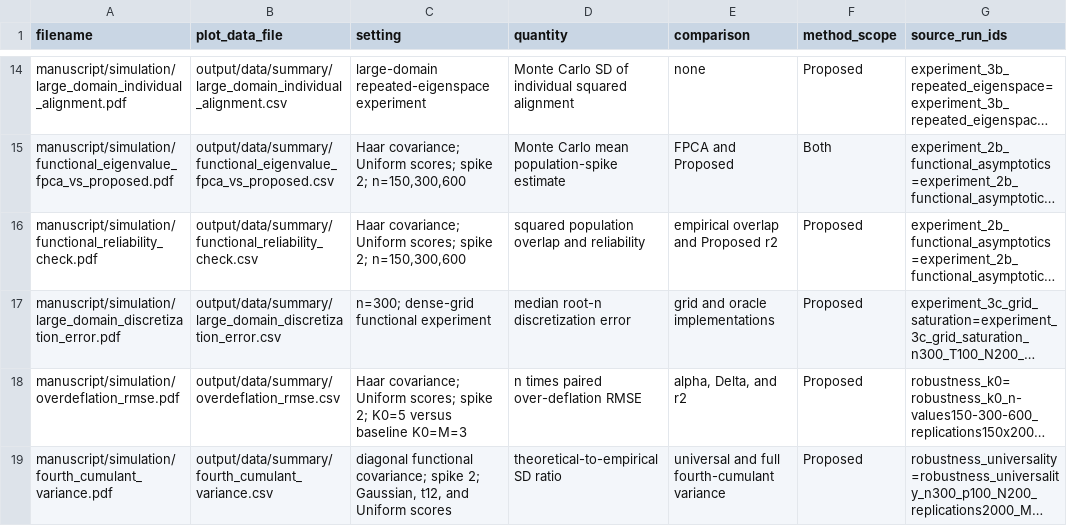
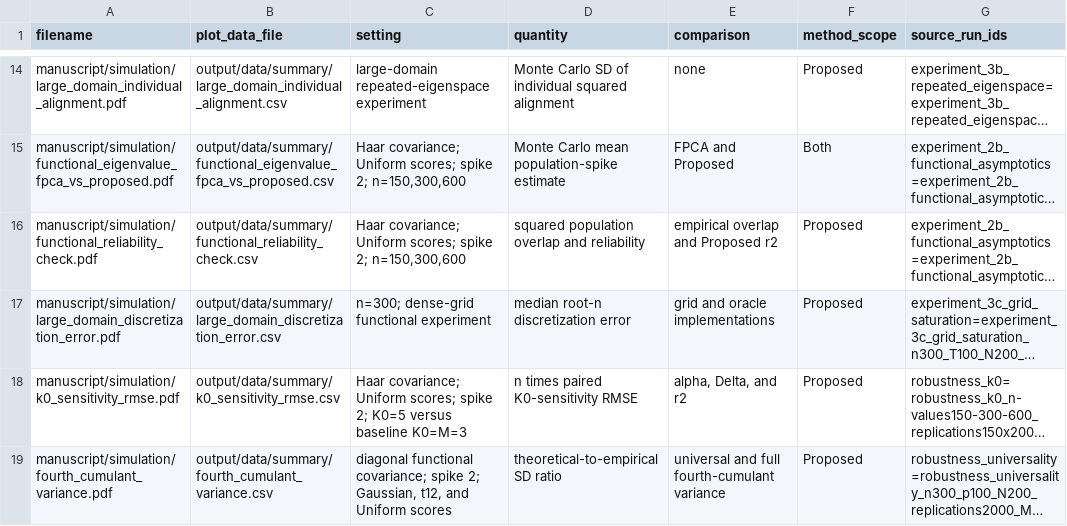
Before and after one commit to Chisquare-Dmj/Dimension-free-PCA-code, a CSV file: output/data/summary/simulation_figure_output_manifest.csv, drawn as a sheet; only a part is shown, gaps mark what is left out; long unchanged cells end in …; the diff names each change by its address in the sheet, - before the commit and + after, or states it on an @@ line.

```diff
--- a/output/data/summary/simulation_figure_output_manifest.csv
+++ b/output/data/summary/simulation_figure_output_manifest.csv
-A18 (filename): manuscript/simulation/overdeflation_rmse.pdf
+A18 (filename): manuscript/simulation/k0_sensitivity_rmse.pdf
-B18 (plot_data_file): output/data/summary/overdeflation_rmse.csv
+B18 (plot_data_file): output/data/summary/k0_sensitivity_rmse.csv
-D18 (quantity): n times paired over-deflation RMSE
+D18 (quantity): n times paired K0-sensitivity RMSE
```
Also changed, not shown: output/figure_output_summary.csv, 10 other files.
